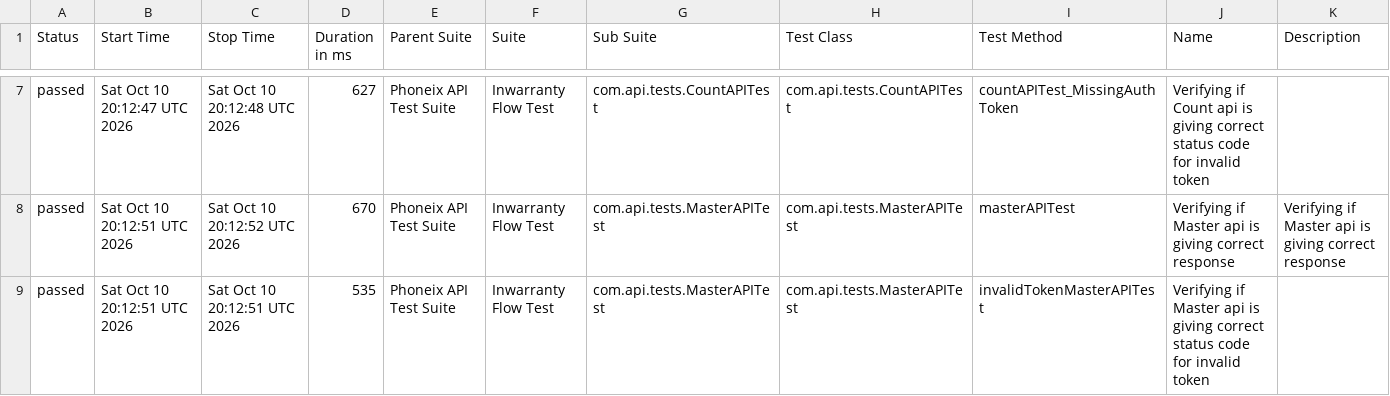
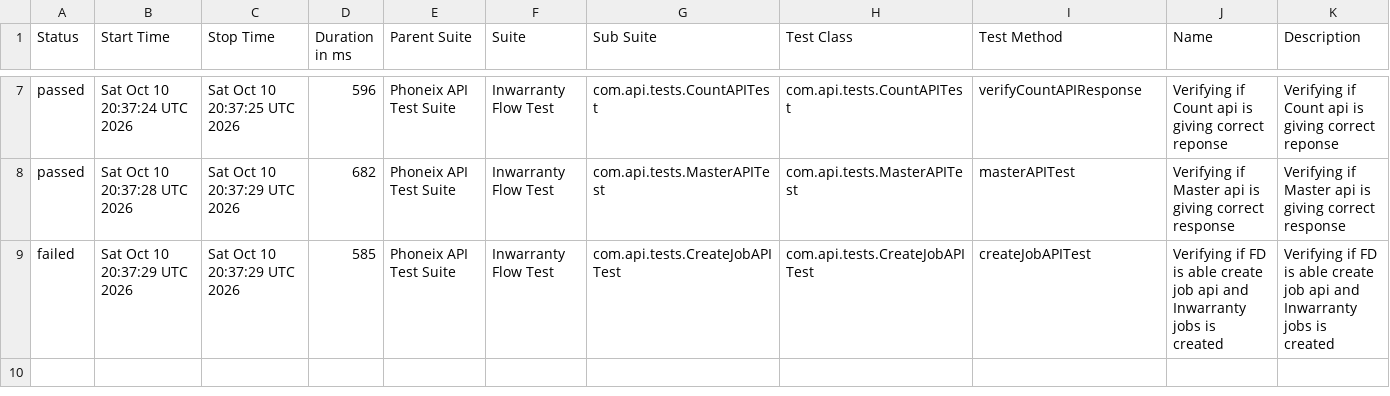
Before and after one commit to syed-sabir75/PhonexTestAutomationFramework, a CSV file: data/suites.csv, drawn as a sheet; only a part is shown, gaps mark what is left out; the diff covers the shown part only.

```diff
--- a/data/suites.csv
+++ b/data/suites.csv
@@ -7,3 +7,3 @@
-"passed","Sat Oct 10 20:12:47 UTC 2026","Sat Oct 10 20:12:48 UTC 2026","627","Phoneix API Test Suite","Inwarranty Flow Test","com.api.tests.CountAPITest","com.api.tests.CountAPITest","countAPITest_MissingAuthToken","Verifying if Count api is giving correct status code for invalid token",""
-"passed","Sat Oct 10 20:12:51 UTC 2026","Sat Oct 10 20:12:52 UTC 2026","670","Phoneix API Test Suite","Inwarranty Flow Test","com.api.tests.MasterAPITest","com.api.tests.MasterAPITest","masterAPITest","Verifying if Master api is giving correct response","Verifying if Master api is giving correct response"
-"passed","Sat Oct 10 20:12:51 UTC 2026","Sat Oct 10 20:12:51 UTC 2026","535","Phoneix API Test Suite","Inwarranty Flow Test","com.api.tests.MasterAPITest","com.api.tests.MasterAPITest","invalidTokenMasterAPITest","Verifying if Master api is giving correct status code for invalid token",""
+"passed","Sat Oct 10 20:37:24 UTC 2026","Sat Oct 10 20:37:25 UTC 2026","596","Phoneix API Test Suite","Inwarranty Flow Test","com.api.tests.CountAPITest","com.api.tests.CountAPITest","verifyCountAPIResponse","Verifying if Count api is giving correct reponse","Verifying if Count api is giving correct reponse"
+"passed","Sat Oct 10 20:37:28 UTC 2026","Sat Oct 10 20:37:29 UTC 2026","682","Phoneix API Test Suite","Inwarranty Flow Test","com.api.tests.MasterAPITest","com.api.tests.MasterAPITest","masterAPITest","Verifying if Master api is giving correct response","Verifying if Master api is giving correct response"
+"failed","Sat Oct 10 20:37:29 UTC 2026","Sat Oct 10 20:37:29 UTC 2026","585","Phoneix API Test Suite","Inwarranty Flow Test","com.api.tests.CreateJobAPITest","com.api.tests.CreateJobAPITest","createJobAPITest","Verifying if FD is able create job api and Inwarranty jobs is created","Verifying if FD is able create job api and Inwarranty jobs is created"
```
Also changed, not shown: 1 added row, 1 removed row and 25 edited cells elsewhere in this file, data/behaviors.csv, 58 other files.
